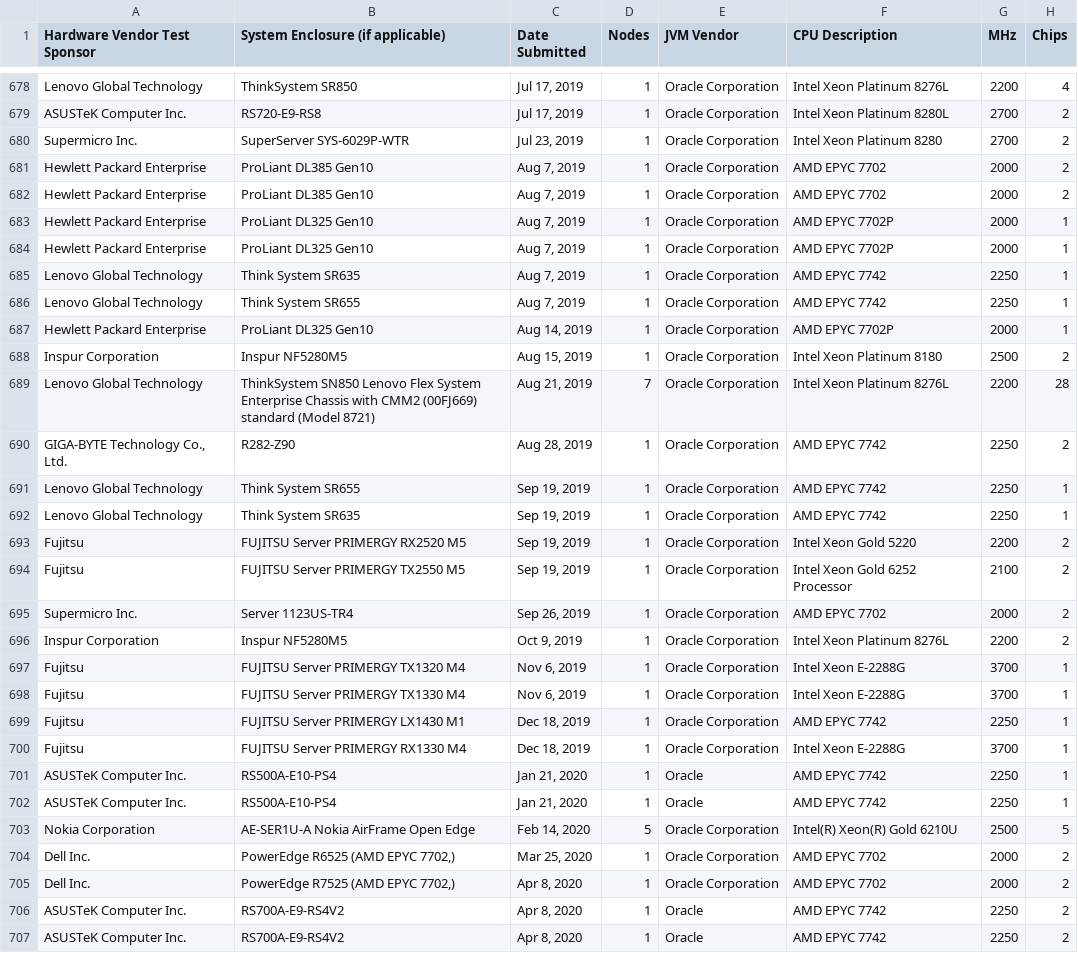
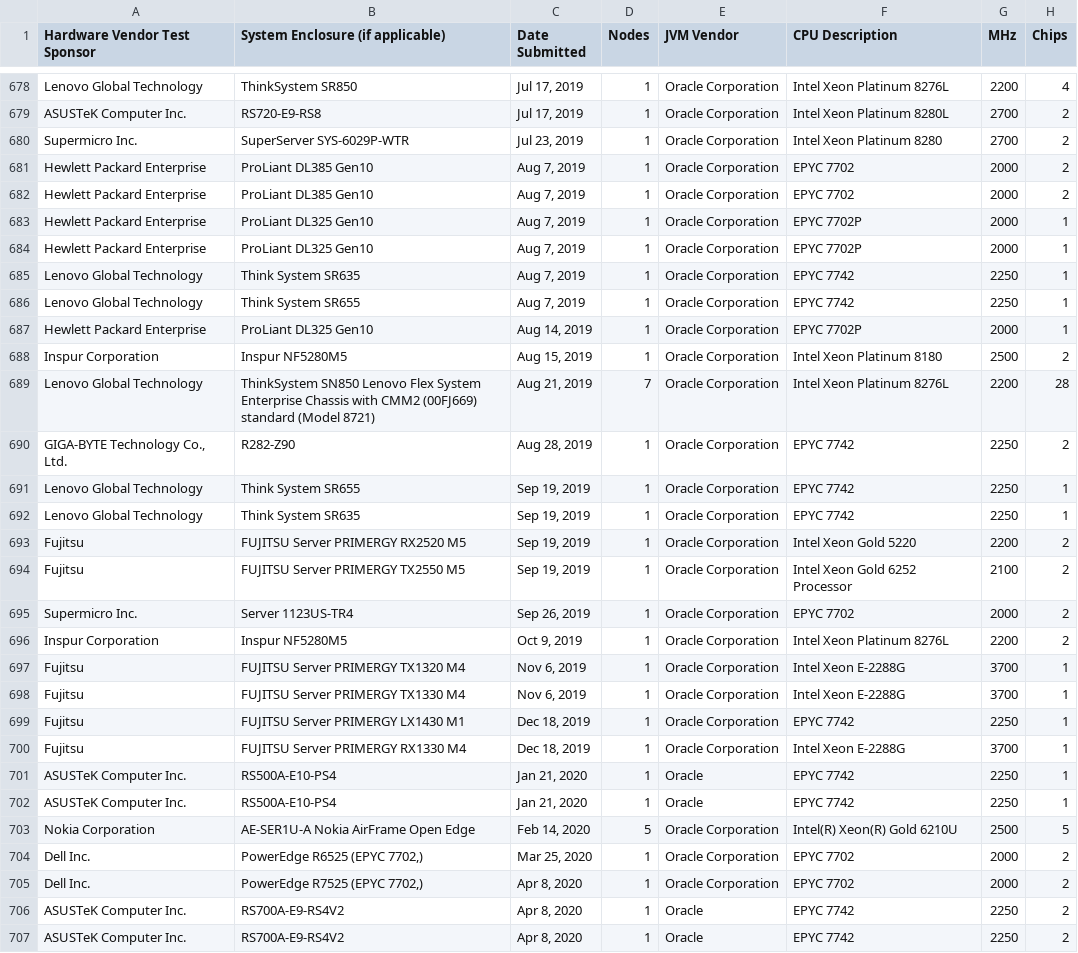
Before and after one commit to cloud-carbon-footprint/cloud-carbon-coefficients, a CSV file: data/SPECpower-full-results.csv, drawn as a sheet; only a part is shown, gaps mark what is left out; the diff covers the shown part only; the diff names each change by its address in the sheet, - before the commit and + after, or states it on an @@ line.

Commit message:
[572] Updated AWS coefficients with expanded CPU platforms and instances
- Uses new AWS instances list from https://docs.google.com/spreadsheets/d/1YhtGO_UU9Hc162m7eQKYFQOnV4_yEK5_lgHYfl02JPE/edit#gid=504755275
- Adds new CPU platforms based on https://docs.google.com/spreadsheets/d/1YhtGO_UU9Hc162m7eQKYFQOnV4_yEK5_lgHYfl02JPE/edit#gid=1695769209

New CPUs:

- E5-2651 v2 = Ivybridge, as per https://hwbot.org/hardware/processor/xeon_e5_2651_v2/
- E5-2666 v3 = Haswell, as per https://www.cpu-world.com/CPUs/Xeon/Intel-Xeon%20E5-2666%20v3.html
- 8124M = Skylake, as per https://en.wikichip.org/wiki/intel/xeon_platinum/8124m
- 8275CL = Cascade Lake, as per https://www.cpu-world.com/CPUs/Xeon/Intel-Xeon%208275CL.html
- EPYC 7R32 = AMD EPYC 2nd Gen, as per https://www.anandtech.com/tag/epyc-7r32
E5-2676 v3 = Haswell, as per https://www.cpu-world.com/CPUs/Xeon/Intel-Xeon%20E5-2676%20v3.html
- 8259CL = Cascade Lake, as per https://www.cpu-world.com/CPUs/Xeon/Intel-Xeon%208259CL.html
- E5-2686 v4 = Broadwell, as per https://en.wikichip.org/wiki/intel/xeon_e5/e5-2686_v4
- 8175M = Skylake, as per https://www.cpu-world.com/CPUs/Xeon/Intel-Xeon%208175M.html
- EPYC 7571 = AMD EPYC 1st Gen, as per https://en.wikipedia.org/wiki/Epyc#First_generation_Epyc_(Naples)
- 8252C = Cascade Lake, as per https://browser.geekbench.com/v5/cpu/5544326
- Core i7-8700B = Coffee Lake, as per https://ark.intel.com/content/www/us/en/ark/products/134905/intel-core-i78700b-processor-12m-cache-up-to-4-60-ghz.html
- 8176M = Sky Lake, as per https://www.intel.com/content/www/us/en/products/sku/120505/intel-xeon-platinum-8176m-processor-38-5m-cache-2-10-ghz/specifications.html
- 8151 - Sky Lake, as per https://serverfault.com/questions/974865/information-about-intelr-xeonr-platinum-8151-cpu-3-40ghz-used-in-some-aws

Note that 8375C is excluded = Ice Lake. We do not have performance stats for this CPU architecture.

Towards https://github.com/cloud-carbon-footprint/cloud-carbon-footprint/issues/579

```diff
--- a/data/SPECpower-full-results.csv
+++ b/data/SPECpower-full-results.csv
-F681:F682 (CPU Description): AMD EPYC 7702
+F681:F682 (CPU Description): EPYC 7702
-F683:F684 (CPU Description): AMD EPYC 7702P
+F683:F684 (CPU Description): EPYC 7702P
-F685:F686 (CPU Description): AMD EPYC 7742
+F685:F686 (CPU Description): EPYC 7742
-F687 (CPU Description): AMD EPYC 7702P
+F687 (CPU Description): EPYC 7702P
-F690:F692 (CPU Description): AMD EPYC 7742
+F690:F692 (CPU Description): EPYC 7742
-F695 (CPU Description): AMD EPYC 7702
+F695 (CPU Description): EPYC 7702
-F699 (CPU Description): AMD EPYC 7742
+F699 (CPU Description): EPYC 7742
-F701:F702 (CPU Description): AMD EPYC 7742
+F701:F702 (CPU Description): EPYC 7742
-B704 (System Enclosure (if applicable)): PowerEdge R6525 (AMD EPYC 7702,)
+B704 (System Enclosure (if applicable)): PowerEdge R6525 (EPYC 7702,)
-F704:F705 (CPU Description): AMD EPYC 7702
+F704:F705 (CPU Description): EPYC 7702
-B705 (System Enclosure (if applicable)): PowerEdge R7525 (AMD EPYC 7702,)
+B705 (System Enclosure (if applicable)): PowerEdge R7525 (EPYC 7702,)
-F706:F707 (CPU Description): AMD EPYC 7742
+F706:F707 (CPU Description): EPYC 7742
```
Also changed, not shown: 50 edited cells elsewhere in this file, data/intel-broadwell.csv, data/intel-cascadelake.csv, 9 other files.
